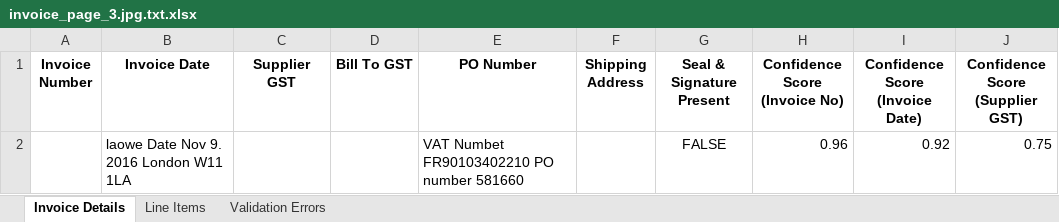
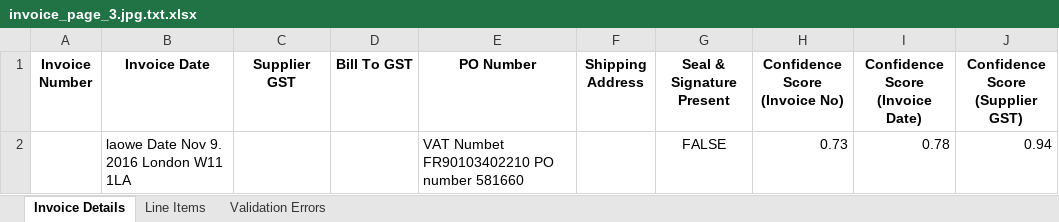
Before and after one commit to Bhavya-PR/Invoice-Handler, an Excel workbook: output/invoice_page_3.jpg.txt.xlsx, sheet Invoice Details, drawn as a sheet; values as stored, in another font and other column widths than the file's, no borders; the diff names each change by its address in the sheet, - before the commit and + after, or states it on an @@ line.

```diff
--- a/output/invoice_page_3.jpg.txt.xlsx (sheet Invoice Details)
+++ b/output/invoice_page_3.jpg.txt.xlsx (sheet Invoice Details)
-H2 (Confidence Score (Invoice No)): 0.96
+H2 (Confidence Score (Invoice No)): 0.73
-I2 (Confidence Score (Invoice Date)): 0.92
+I2 (Confidence Score (Invoice Date)): 0.78
-J2 (Confidence Score (Supplier GST)): 0.75
+J2 (Confidence Score (Supplier GST)): 0.94
```
Also changed, not shown: sheet Line Items, output/invoice_page_1.jpg.txt.xlsx, output/invoice_page_2.jpg.txt.xlsx, 5 other files.
